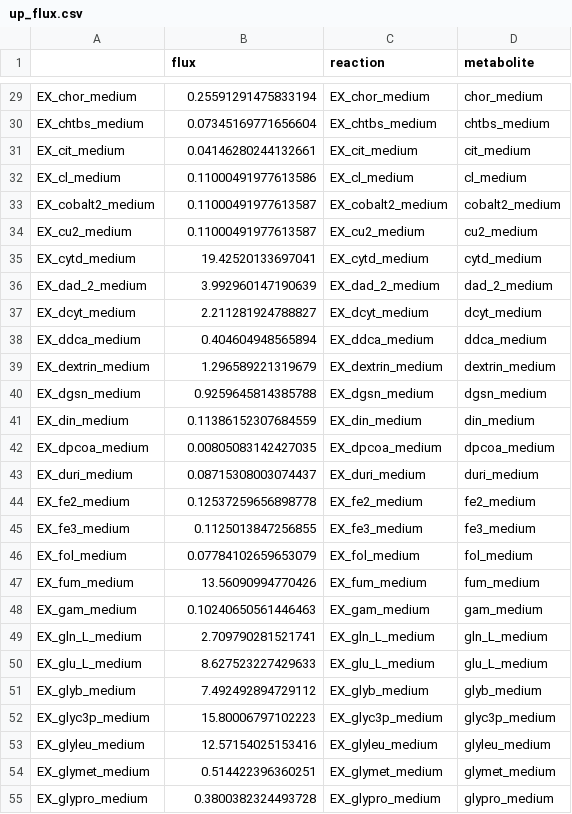
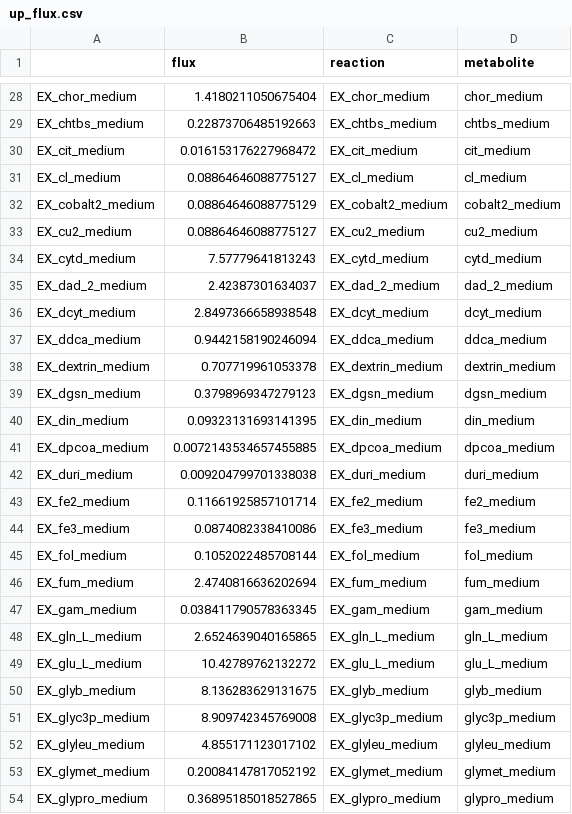
Before and after one commit to TobyL98/RP2_gutFBA, a CSV file: first_model/Results/StageI_II/up_flux.csv, drawn as a sheet; only a part is shown, gaps mark what is left out; addresses are those after the commit; the diff covers the shown part only; the diff names each change by its address in the sheet, - before the commit and + after, or states it on an @@ line.

```diff
--- a/first_model/Results/StageI_II/up_flux.csv
+++ b/first_model/Results/StageI_II/up_flux.csv
-B28 (flux): 0.25591291475833194
+B28 (flux): 1.4180211050675404
-B29 (flux): 0.07345169771656604
+B29 (flux): 0.22873706485192663
-B30 (flux): 0.04146280244132661
+B30 (flux): 0.016153176227968472
-B31 (flux): 0.11000491977613586
+B31 (flux): 0.08864646088775127
-B32 (flux): 0.11000491977613587
+B32 (flux): 0.08864646088775129
-B33 (flux): 0.11000491977613587
+B33 (flux): 0.08864646088775127
-B34 (flux): 19.42520133697041
+B34 (flux): 7.57779641813243
-B35 (flux): 3.992960147190639
+B35 (flux): 2.42387301634037
-B36 (flux): 2.211281924788827
+B36 (flux): 2.8497366658938548
-B37 (flux): 0.404604948565894
+B37 (flux): 0.9442158190246094
-B38 (flux): 1.296589221319679
+B38 (flux): 0.707719961053378
-B39 (flux): 0.9259645814385788
+B39 (flux): 0.3798969347279123
-B40 (flux): 0.11386152307684559
+B40 (flux): 0.09323131693141395
-B41 (flux): 0.00805083142427035
+B41 (flux): 0.0072143534657455885
-B42 (flux): 0.08715308003074437
+B42 (flux): 0.009204799701338038
-B43 (flux): 0.12537259656898778
+B43 (flux): 0.11661925857101714
-B44 (flux): 0.1125013847256855
+B44 (flux): 0.0874082338410086
-B45 (flux): 0.07784102659653079
+B45 (flux): 0.1052022485708144
-B46 (flux): 13.56090994770426
+B46 (flux): 2.4740816636202694
-B47 (flux): 0.10240650561446463
+B47 (flux): 0.038411790578363345
-B48 (flux): 2.709790281521741
+B48 (flux): 2.6524639040165865
-B49 (flux): 8.627523227429633
+B49 (flux): 10.42789762132272
-B50 (flux): 7.492492894729112
+B50 (flux): 8.136283629131675
-B51 (flux): 15.80006797102223
+B51 (flux): 8.909742345769008
-B52 (flux): 12.57154025153416
+B52 (flux): 4.855171123017102
-B53 (flux): 0.514422396360251
+B53 (flux): 0.20084147817052192
-B54 (flux): 0.3800382324493728
+B54 (flux): 0.36895185018527865
```
Also changed, not shown: 5 added rows, 3 removed rows and 76 edited cells elsewhere in this file, first_model/Results/StageI_II/mes_results.csv, first_model/Results/StageI_II/sec_flux.csv, 2 other files.
